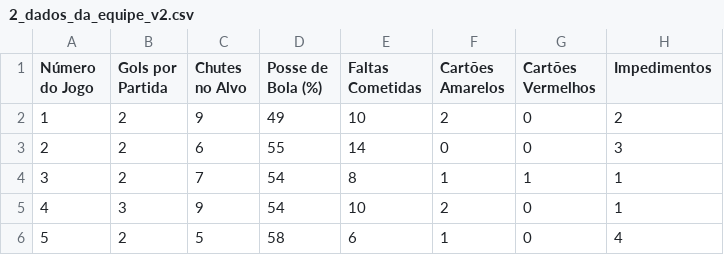
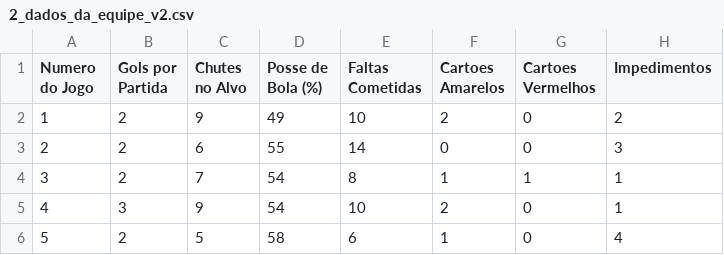
Before and after one commit to MMembreno/MISTI-Brasil-Soccer-Analytics-GTL, a CSV file: Dados/2_dados_da_equipe_v2.csv, drawn as a sheet; only a part is shown; the diff names each change by its address in the sheet, - before the commit and + after, or states it on an @@ line.

Commit message:
Update 2_dados_da_equipe_v2.csv

```diff
--- a/Dados/2_dados_da_equipe_v2.csv
+++ b/Dados/2_dados_da_equipe_v2.csv
-A1: Número do Jogo
+A1: Numero do Jogo
-F1: Cartões Amarelos
+F1: Cartoes Amarelos
-G1: Cartões Vermelhos
+G1: Cartoes Vermelhos
```
